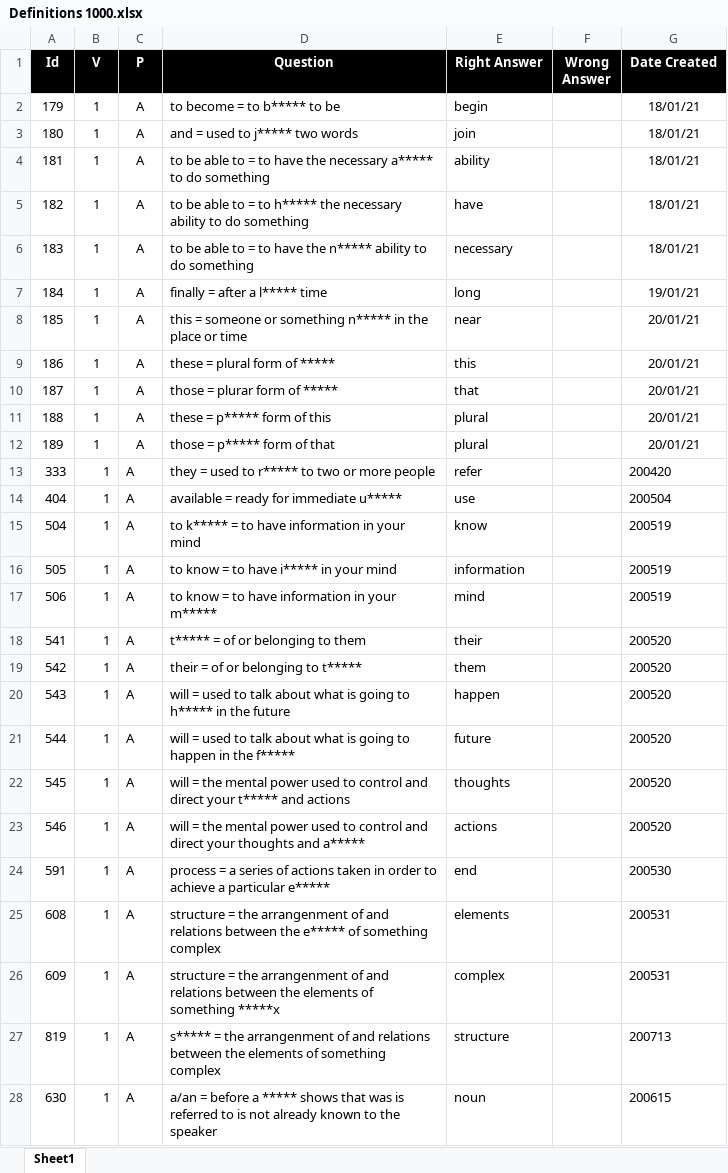
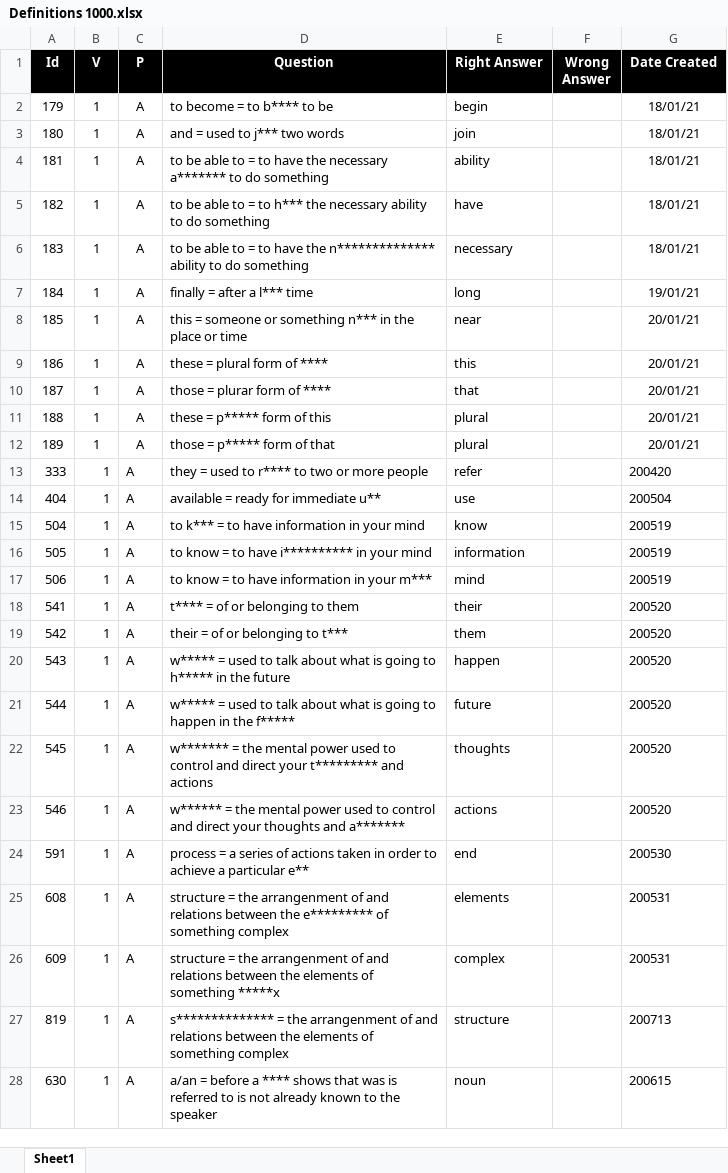
Before and after one commit to valdas1966/myq, an Excel workbook: Questions/English/Definitions 1000.xlsx, sheet Sheet1, drawn as a sheet; only a part is shown; values as stored, in another font and other column widths than the file's, no borders; conditional formats not drawn; the diff covers the shown part only; the diff names each change by its address in the sheet, - before the commit and + after, or states it on an @@ line.

```diff
--- a/Questions/English/Definitions 1000.xlsx (sheet Sheet1)
+++ b/Questions/English/Definitions 1000.xlsx (sheet Sheet1)
-D2 (Question): to become = to b***** to be
+D2 (Question): to become = to b**** to be
-D3 (Question): and = used to j***** two words
+D3 (Question): and = used to j*** two words
-D4 (Question): …the necessary a***** to do…
+D4 (Question): …the necessary a******* to do…
-D5 (Question): …= to h***** the necessary…
+D5 (Question): …= to h*** the necessary…
-D6 (Question): …have the n***** ability to…
+D6 (Question): …have the n************** ability to…
-D7 (Question): finally = after a l***** time
+D7 (Question): finally = after a l*** time
-D8 (Question): …or something n***** in the…
+D8 (Question): …or something n*** in the…
-D9 (Question): these = plural form of *****
+D9 (Question): these = plural form of ****
-D10 (Question): those = plurar form of *****
+D10 (Question): those = plurar form of ****
-D13 (Question): they = used to r***** to two or more people
+D13 (Question): they = used to r**** to two or more people
-D14 (Question): available = ready for immediate u*****
+D14 (Question): available = ready for immediate u**
-D15 (Question): to k***** = to have information in your mind
+D15 (Question): to k*** = to have information in your mind
-D16 (Question): to know = to have i***** in your mind
+D16 (Question): to know = to have i********** in your mind
-D17 (Question): to know = to have information in your m*****
+D17 (Question): to know = to have information in your m***
-D18 (Question): t***** = of or belonging to them
+D18 (Question): t**** = of or belonging to them
-D19 (Question): their = of or belonging to t*****
+D19 (Question): their = of or belonging to t***
-D20 (Question): will = used…
+D20 (Question): w***** = used…
-D21 (Question): will = used…
+D21 (Question): w***** = used…
-D22 (Question): will = the mental power used to control and direct your t***** and actions
+D22 (Question): w******* = the mental power used to control and direct your t********* and actions
-D23 (Question): will = the mental power used to control and direct your thoughts and a*****
+D23 (Question): w****** = the mental power used to control and direct your thoughts and a*******
-D24 (Question): …a particular e*****
+D24 (Question): …a particular e**
-D25 (Question): …between the e***** of something…
+D25 (Question): …between the e********* of something…
-D27 (Question): s***** = the…
+D27 (Question): s************** = the…
-D28 (Question): …before a ***** shows that…
+D28 (Question): …before a **** shows that…
```
Also changed, not shown: 35 edited cells elsewhere in this sheet, Questions/English/Popular 1000.xlsx, Questions/Life/Parenthood/Toddler.xlsx, 55 other files.
